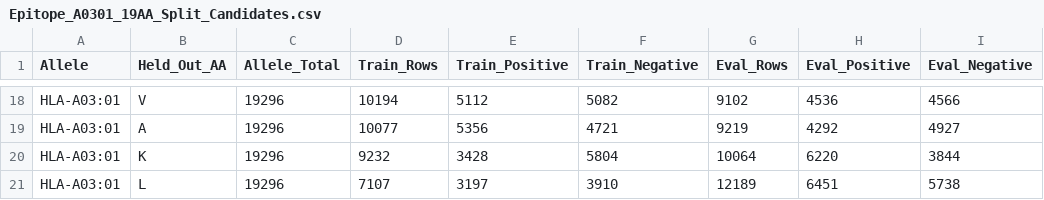
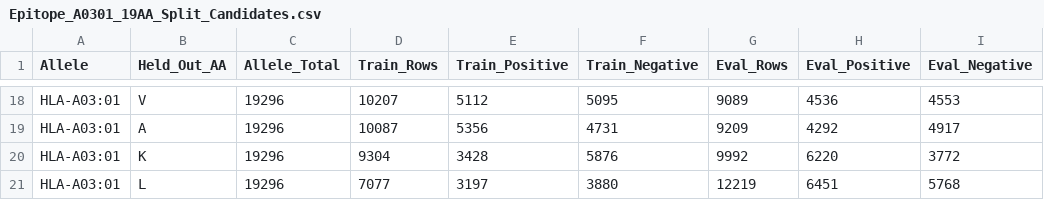
Before and after one commit to Eterael/AA_19, a CSV file: epitope_a0301_heldout_results/Epitope_A0301_19AA_Split_Candidates.csv, drawn as a sheet; only a part is shown, gaps mark what is left out; the diff covers the shown part only; the diff names each change by its address in the sheet, - before the commit and + after, or states it on an @@ line.

```diff
--- a/epitope_a0301_heldout_results/Epitope_A0301_19AA_Split_Candidates.csv
+++ b/epitope_a0301_heldout_results/Epitope_A0301_19AA_Split_Candidates.csv
-D18 (Train_Rows): 10194
+D18 (Train_Rows): 10207
-F18 (Train_Negative): 5082
+F18 (Train_Negative): 5095
-G18 (Eval_Rows): 9102
+G18 (Eval_Rows): 9089
-I18 (Eval_Negative): 4566
+I18 (Eval_Negative): 4553
-D19 (Train_Rows): 10077
+D19 (Train_Rows): 10087
-F19 (Train_Negative): 4721
+F19 (Train_Negative): 4731
-G19 (Eval_Rows): 9219
+G19 (Eval_Rows): 9209
-I19 (Eval_Negative): 4927
+I19 (Eval_Negative): 4917
-D20 (Train_Rows): 9232
+D20 (Train_Rows): 9304
-F20 (Train_Negative): 5804
+F20 (Train_Negative): 5876
-G20 (Eval_Rows): 10064
+G20 (Eval_Rows): 9992
-I20 (Eval_Negative): 3844
+I20 (Eval_Negative): 3772
-D21 (Train_Rows): 7107
+D21 (Train_Rows): 7077
-F21 (Train_Negative): 3910
+F21 (Train_Negative): 3880
-G21 (Eval_Rows): 12189
+G21 (Eval_Rows): 12219
-I21 (Eval_Negative): 5738
+I21 (Eval_Negative): 5768
```
Also changed, not shown: 1 added row, 1 removed row and 60 edited cells elsewhere in this file, epitope_a0301_heldout_results/Epitope_A0301_19AA_Source_Summary.csv, 11 other files.
